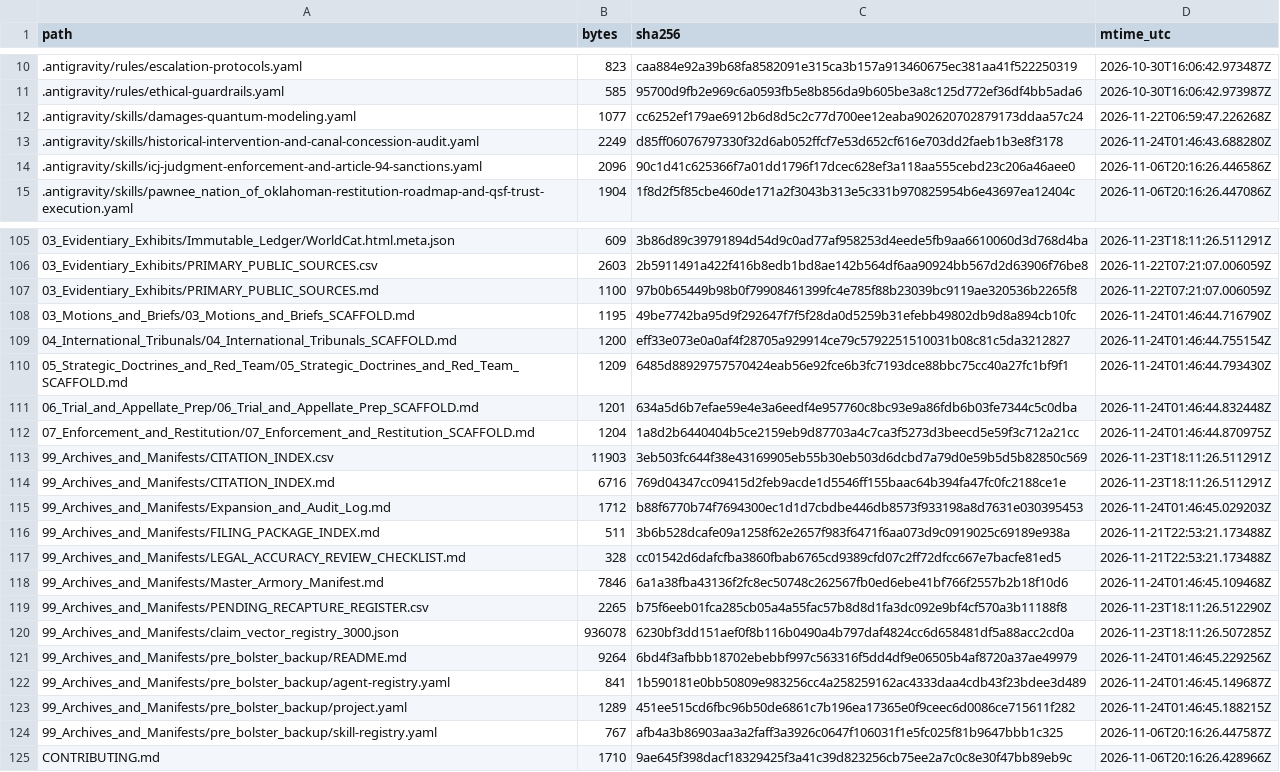
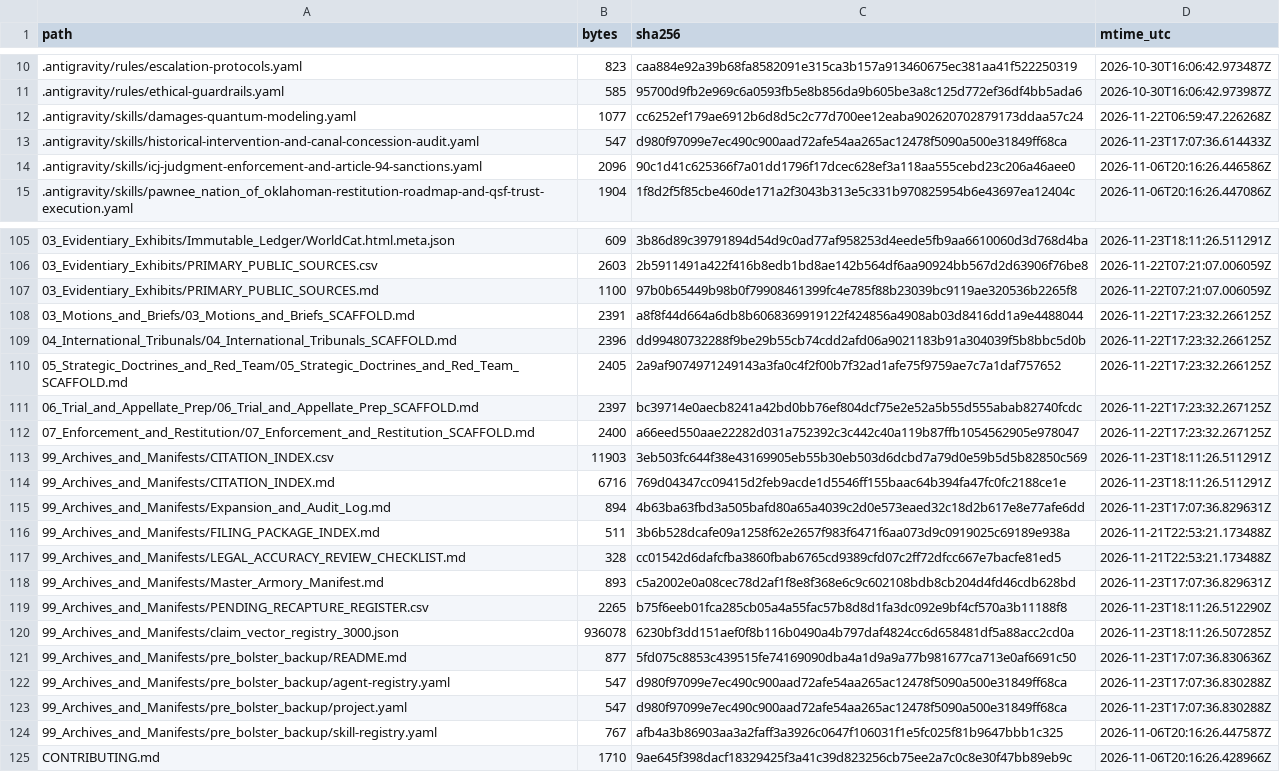
Before and after one commit to GlobalRestitutionAlliance/turtle-island-us-ok-pawnee-nation-of-oklahoma-master-litigation, a CSV file: 99_Archives_and_Manifests/MANIFEST_SHA256.csv, drawn as a sheet; only a part is shown, gaps mark what is left out; the diff covers the shown part only.

```diff
--- a/99_Archives_and_Manifests/MANIFEST_SHA256.csv
+++ b/99_Archives_and_Manifests/MANIFEST_SHA256.csv
@@ -12,3 +12,3 @@ path,bytes,sha256,mtime_utc
 .antigravity/skills/damages-quantum-modeling.yaml,1077,cc6252ef179ae6912b6d8d5c2c77d700ee12eaba902620702879173ddaa57c24,2026-11-22T06:59:47.226268Z
-.antigravity/skills/historical-intervention-and-canal-concession-audit.yaml,2249,d85ff06076797330f32d6ab052ffcf7e53d652cf616e703dd2faeb1b3e8f3178,2026-11-24T01:46:43.688280Z
+.antigravity/skills/historical-intervention-and-canal-concession-audit.yaml,547,d980f97099e7ec490c900aad72afe54aa265ac12478f5090a500e31849ff68ca,2026-11-23T17:07:36.614433Z
 .antigravity/skills/icj-judgment-enforcement-and-article-94-sanctions.yaml,2096,90c1d41c625366f7a01dd1796f17dcec628ef3a118aa555cebd23c206a46aee0,2026-11-06T20:16:26.446586Z
@@ -107,18 +107,18 @@ path,bytes,sha256,mtime_utc
 03_Evidentiary_Exhibits/PRIMARY_PUBLIC_SOURCES.md,1100,97b0b65449b98b0f79908461399fc4e785f88b23039bc9119ae320536b2265f8,2026-11-22T07:21:07.006059Z
-03_Motions_and_Briefs/03_Motions_and_Briefs_SCAFFOLD.md,1195,49be7742ba95d9f292647f7f5f28da0d5259b31efebb49802db9d8a894cb10fc,2026-11-24T01:46:44.716790Z
-04_International_Tribunals/04_International_Tribunals_SCAFFOLD.md,1200,eff33e073e0a0af4f28705a929914ce79c5792251510031b08c81c5da3212827,2026-11-24T01:46:44.755154Z
-05_Strategic_Doctrines_and_Red_Team/05_Strategic_Doctrines_and_Red_Team_SCAFFOLD.md,1209,6485d88929757570424eab56e92fce6b3fc7193dce88bbc75cc40a27fc1bf9f1,2026-11-24T01:46:44.793430Z
-06_Trial_and_Appellate_Prep/06_Trial_and_Appellate_Prep_SCAFFOLD.md,1201,634a5d6b7efae59e4e3a6eedf4e957760c8bc93e9a86fdb6b03fe7344c5c0dba,2026-11-24T01:46:44.832448Z
-07_Enforcement_and_Restitution/07_Enforcement_and_Restitution_SCAFFOLD.md,1204,1a8d2b6440404b5ce2159eb9d87703a4c7ca3f5273d3beecd5e59f3c712a21cc,2026-11-24T01:46:44.870975Z
+03_Motions_and_Briefs/03_Motions_and_Briefs_SCAFFOLD.md,2391,a8f8f44d664a6db8b6068369919122f424856a4908ab03d8416dd1a9e4488044,2026-11-22T17:23:32.266125Z
+04_International_Tribunals/04_International_Tribunals_SCAFFOLD.md,2396,dd99480732288f9be29b55cb74cdd2afd06a9021183b91a304039f5b8bbc5d0b,2026-11-22T17:23:32.266125Z
+05_Strategic_Doctrines_and_Red_Team/05_Strategic_Doctrines_and_Red_Team_SCAFFOLD.md,2405,2a9af9074971249143a3fa0c4f2f00b7f32ad1afe75f9759ae7c7a1daf757652,2026-11-22T17:23:32.266125Z
+06_Trial_and_Appellate_Prep/06_Trial_and_Appellate_Prep_SCAFFOLD.md,2397,bc39714e0aecb8241a42bd0bb76ef804dcf75e2e52a5b55d555abab82740fcdc,2026-11-22T17:23:32.267125Z
+07_Enforcement_and_Restitution/07_Enforcement_and_Restitution_SCAFFOLD.md,2400,a66eed550aae22282d031a752392c3c442c40a119b87ffb1054562905e978047,2026-11-22T17:23:32.267125Z
 99_Archives_and_Manifests/CITATION_INDEX.csv,11903,3eb503fc644f38e43169905eb55b30eb503d6dcbd7a79d0e59b5d5b82850c569,2026-11-23T18:11:26.511291Z
 99_Archives_and_Manifests/CITATION_INDEX.md,6716,769d04347cc09415d2feb9acde1d5546ff155baac64b394fa47fc0fc2188ce1e,2026-11-23T18:11:26.511291Z
-99_Archives_and_Manifests/Expansion_and_Audit_Log.md,1712,b88f6770b74f7694300ec1d1d7cbdbe446db8573f933198a8d7631e030395453,2026-11-24T01:46:45.029203Z
+99_Archives_and_Manifests/Expansion_and_Audit_Log.md,894,4b63ba63fbd3a505bafd80a65a4039c2d0e573eaed32c18d2b617e8e77afe6dd,2026-11-23T17:07:36.829631Z
 99_Archives_and_Manifests/FILING_PACKAGE_INDEX.md,511,3b6b528dcafe09a1258f62e2657f983f6471f6aa073d9c0919025c69189e938a,2026-11-21T22:53:21.173488Z
 99_Archives_and_Manifests/LEGAL_ACCURACY_REVIEW_CHECKLIST.md,328,cc01542d6dafcfba3860fbab6765cd9389cfd07c2ff72dfcc667e7bacfe81ed5,2026-11-21T22:53:21.173488Z
-99_Archives_and_Manifests/Master_Armory_Manifest.md,7846,6a1a38fba43136f2fc8ec50748c262567fb0ed6ebe41bf766f2557b2b18f10d6,2026-11-24T01:46:45.109468Z
+99_Archives_and_Manifests/Master_Armory_Manifest.md,893,c5a2002e0a08cec78d2af1f8e8f368e6c9c602108bdb8cb204d4fd46cdb628bd,2026-11-23T17:07:36.829631Z
 99_Archives_and_Manifests/PENDING_RECAPTURE_REGISTER.csv,2265,b75f6eeb01fca285cb05a4a55fac57b8d8d1fa3dc092e9bf4cf570a3b11188f8,2026-11-23T18:11:26.512290Z
 99_Archives_and_Manifests/claim_vector_registry_3000.json,936078,6230bf3dd151aef0f8b116b0490a4b797daf4824cc6d658481df5a88acc2cd0a,2026-11-23T18:11:26.507285Z
-99_Archives_and_Manifests/pre_bolster_backup/README.md,9264,6bd4f3afbbb18702ebebbf997c563316f5dd4df9e06505b4af8720a37ae49979,2026-11-24T01:46:45.229256Z
-99_Archives_and_Manifests/pre_bolster_backup/agent-registry.yaml,841,1b590181e0bb50809e983256cc4a258259162ac4333daa4cdb43f23bdee3d489,2026-11-24T01:46:45.149687Z
-99_Archives_and_Manifests/pre_bolster_backup/project.yaml,1289,451ee515cd6fbc96b50de6861c7b196ea17365e0f9ceec6d0086ce715611f282,2026-11-24T01:46:45.188215Z
+99_Archives_and_Manifests/pre_bolster_backup/README.md,877,5fd075c8853c439515fe74169090dba4a1d9a9a77b981677ca713e0af6691c50,2026-11-23T17:07:36.830636Z
+99_Archives_and_Manifests/pre_bolster_backup/agent-registry.yaml,547,d980f97099e7ec490c900aad72afe54aa265ac12478f5090a500e31849ff68ca,2026-11-23T17:07:36.830288Z
+99_Archives_and_Manifests/pre_bolster_backup/project.yaml,547,d980f97099e7ec490c900aad72afe54aa265ac12478f5090a500e31849ff68ca,2026-11-23T17:07:36.830288Z
 99_Archives_and_Manifests/pre_bolster_backup/skill-registry.yaml,767,afb4a3b86903aa3a2faff3a3926c0647f106031f1e5fc025f81b9647bbb1c325,2026-11-06T20:16:26.447587Z
```
Also changed, not shown: 77 edited cells elsewhere in this file, 37 other files.
